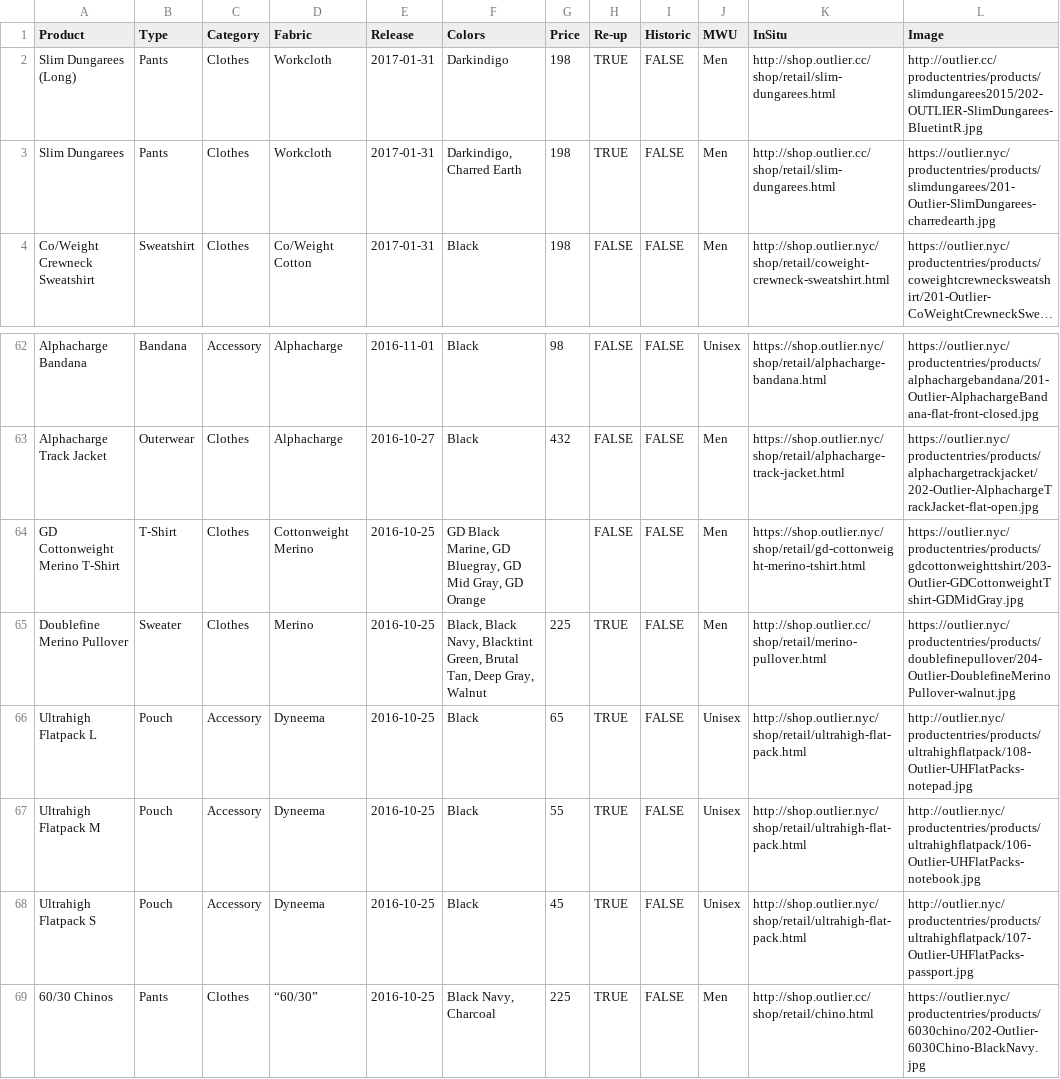
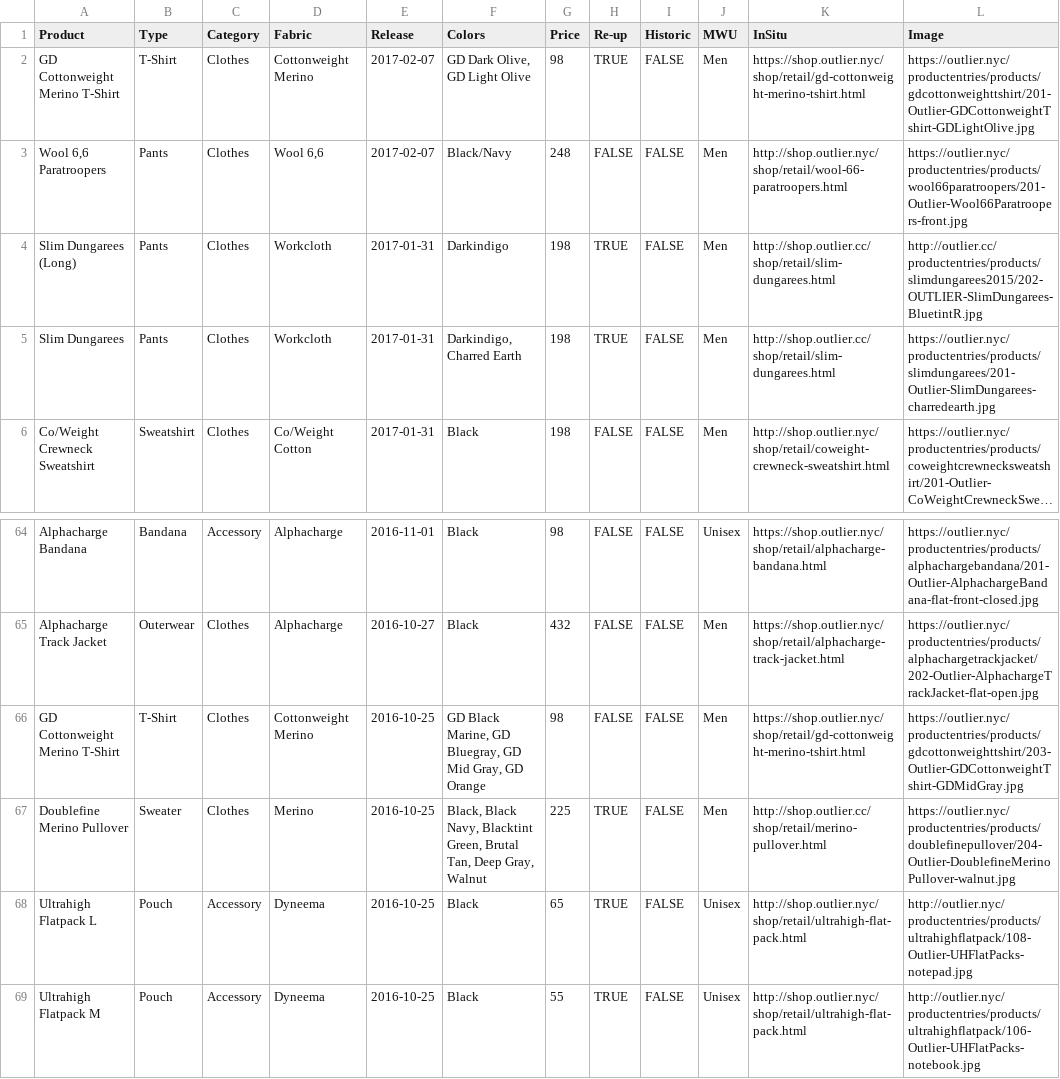
Before and after one commit to ciyer/outlier, a CSV file: outlier-data.csv, drawn as a sheet; only a part is shown, gaps mark what is left out; the shorter side is filled out with more unchanged rows; long unchanged cells end in ….

Commit message:
2017-02-07 drops.

```diff
--- a/outlier-data.csv
+++ b/outlier-data.csv
@@ -1,2 +1,4 @@
 Product,Type,Category,Fabric,Release,Colors,Price,Re-up,Historic,MWU,InSitu,Image
+GD Cottonweight Merino T-Shirt,T-Shirt,Clothes,Cottonweight Merino,2017-02-07,"GD Dark Olive, GD Light Olive",98,TRUE,FALSE,Men,https://shop.outlier.nyc/shop/retail/gd-cottonweight-merino-tshirt.html,https://outlier.nyc/productentries/products/gdcottonweighttshirt/201-Outlier-GDCottonweightTshirt-GDLightOlive.jpg
+"Wool 6,6 Paratroopers",Pants,Clothes,"Wool 6,6",2017-02-07,Black/Navy,248,FALSE,FALSE,Men,http://shop.outlier.nyc/shop/retail/wool-66-paratroopers.html,https://outlier.nyc/productentries/products/wool66paratroopers/201-Outlier-Wool66Paratroopers-front.jpg
 Slim Dungarees (Long),Pants,Clothes,Workcloth,2017-01-31,Darkindigo,198,TRUE,FALSE,Men,http://shop.outlier.cc/shop/retail/slim-dungarees.html,http://outlier.cc/productentries/products/slimdungarees2015/202-OUTLIER-SlimDungarees-BluetintR.jpg
@@ -63,3 +65,3 @@ Alphacharge Bandana,Bandana,Accessory,Alphacharge,2016-11-01,Black,98,FALSE,FALS
 Alphacharge Track Jacket,Outerwear,Clothes,Alphacharge,2016-10-27,Black,432,FALSE,FALSE,Men,https://shop.outlier.nyc/shop/retail/alphacharge-track-jacket.html,https://outlier.nyc/productentries/products/alphachargetrackjacket/202-Outlier-AlphachargeTrackJacket-flat-open.jpg
-GD Cottonweight Merino T-Shirt,T-Shirt,Clothes,Cottonweight Merino,2016-10-25,"GD Black Marine, GD Bluegray, GD Mid Gray, GD Orange",,FALSE,FALSE,Men,https://shop.outlier.nyc/shop/retail/gd-cottonweight-merino-tshirt.html,https://outlier.nyc/productentries/products/gdcottonweighttshirt/203-Outlier-GDCottonweightTshirt-GDMidGray.jpg
+GD Cottonweight Merino T-Shirt,T-Shirt,Clothes,Cottonweight Merino,2016-10-25,"GD Black Marine, GD Bluegray, GD Mid Gray, GD Orange",98,FALSE,FALSE,Men,https://shop.outlier.nyc/shop/retail/gd-cottonweight-merino-tshirt.html,https://outlier.nyc/productentries/products/gdcottonweighttshirt/203-Outlier-GDCottonweightTshirt-GDMidGray.jpg
 Doublefine Merino Pullover,Sweater,Clothes,Merino,2016-10-25,"Black, Black Navy, Blacktint Green, Brutal Tan, Deep Gray, Walnut",225,TRUE,FALSE,Men,http://shop.outlier.cc/shop/retail/merino-pullover.html,https://outlier.nyc/productentries/products/doublefinepullover/204-Outlier-DoublefineMerinoPullover-walnut.jpg
```
